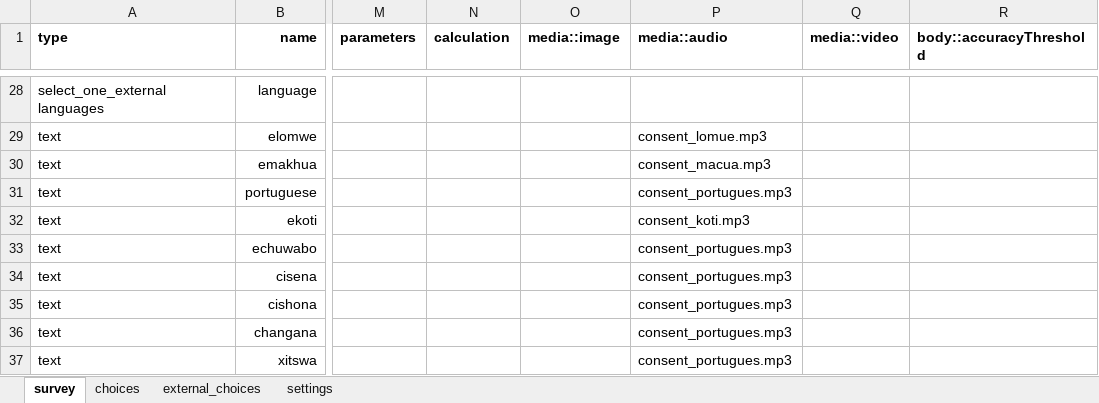
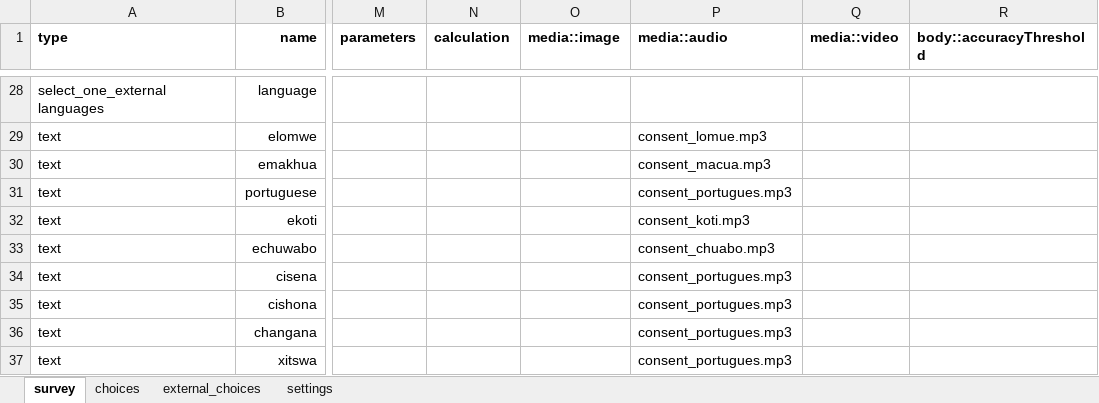
Before and after one commit to TerraFirmaMozambique/odk_forms_ilrg_madal, an Excel workbook: xlsx/form_b_lideres.xlsx, sheet survey, drawn as a sheet; only a part is shown, gaps mark what is left out; values as stored, in another font and other column widths than the file's, no borders; the diff names each change by its address in the sheet, - before the commit and + after, or states it on an @@ line.

```diff
--- a/xlsx/form_b_lideres.xlsx (sheet survey)
+++ b/xlsx/form_b_lideres.xlsx (sheet survey)
-P33 (media::audio): consent_portugues.mp3
+P33 (media::audio): consent_chuabo.mp3
```
Also changed, not shown: sheet settings, xlsx/form_g_registo_membros.xlsx, xlsx/form_h_assinantes_at_forms.xlsx, 17 other files.
